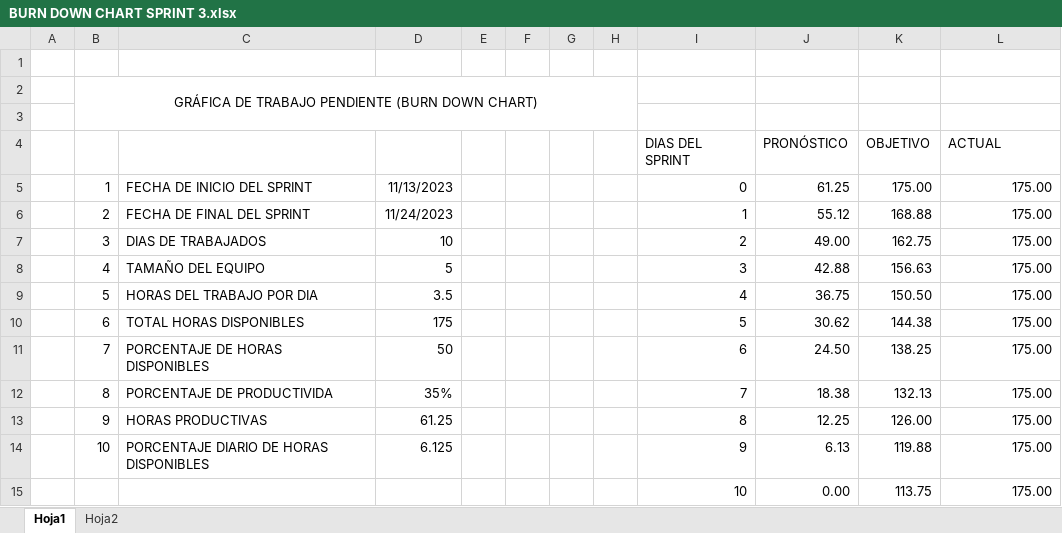
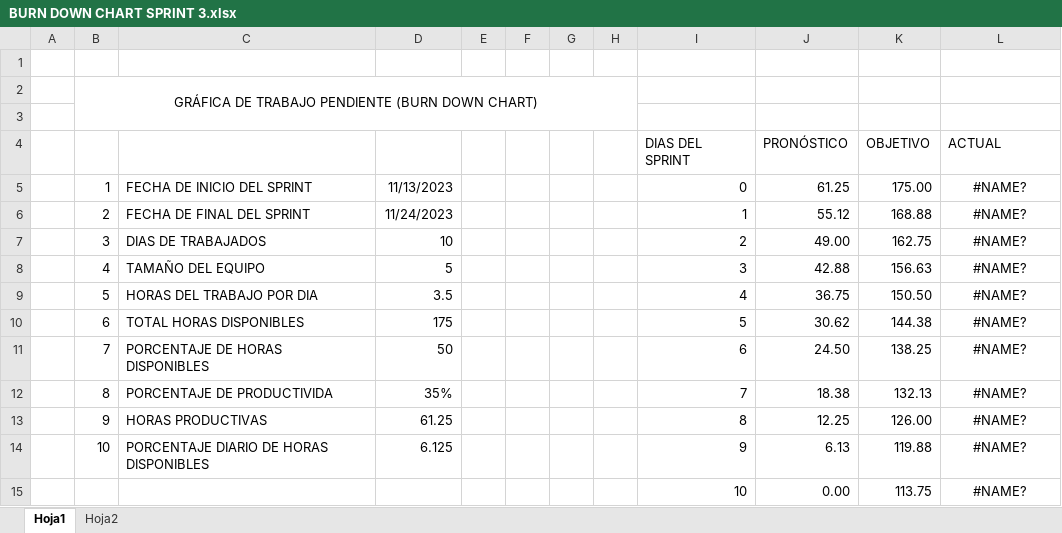
Before and after one commit to Sky-soft-Loyola/CONSULTORIO-ODONTOLOGICO, an Excel workbook: complements/documentacion/BURN DOWN CHART SPRINT 3.xlsx, sheet Hoja1, drawn as a sheet; values as stored, in another font and other column widths than the file's, no borders; charts and pictures not drawn; the diff names each change by its address in the sheet, - before the commit and + after, or states it on an @@ line.

```diff
--- a/complements/documentacion/BURN DOWN CHART SPRINT 3.xlsx (sheet Hoja1)
+++ b/complements/documentacion/BURN DOWN CHART SPRINT 3.xlsx (sheet Hoja1)
-L5:L15: 175.00
+L5:L15: #NAME?
-L5:L15 alignment: right
+L5:L15 alignment: center
```
Also changed, not shown: sheet Hoja2, charts or pictures.
